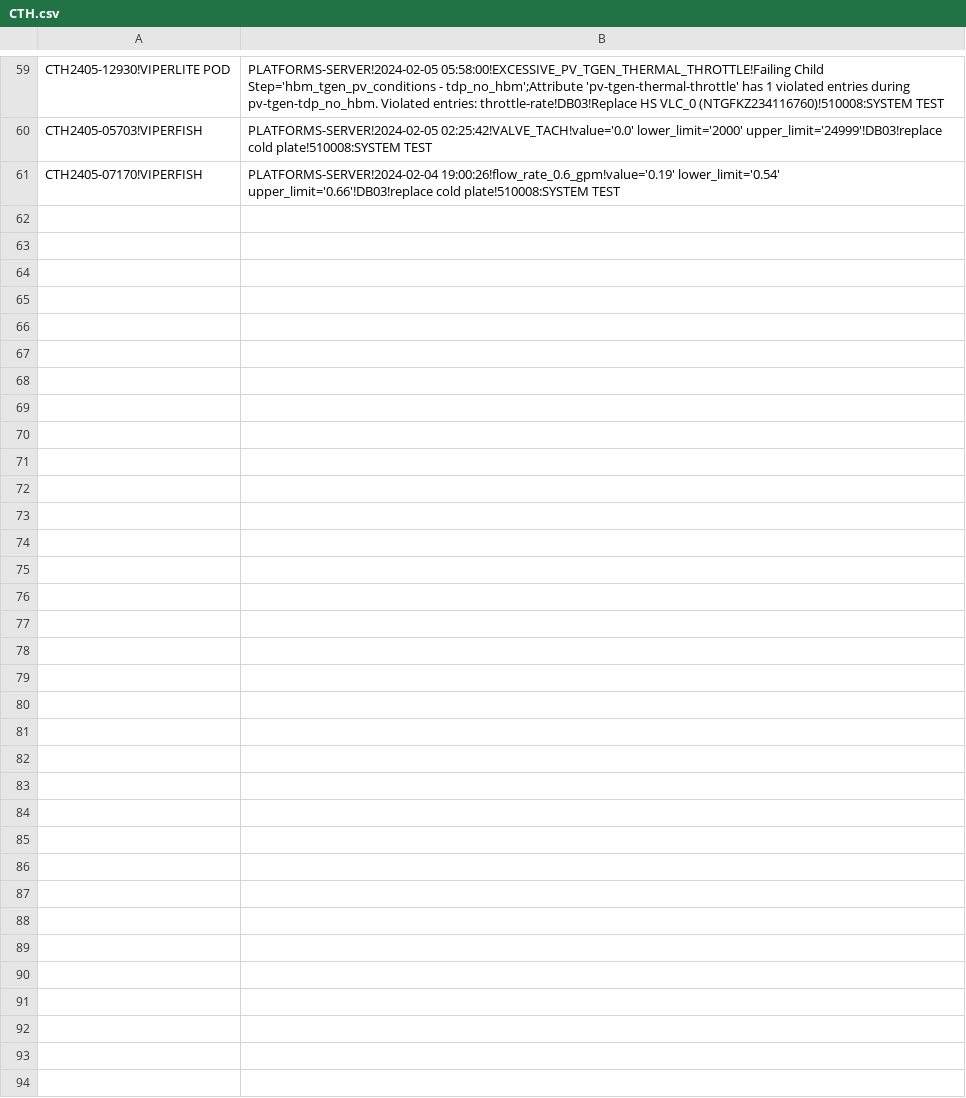
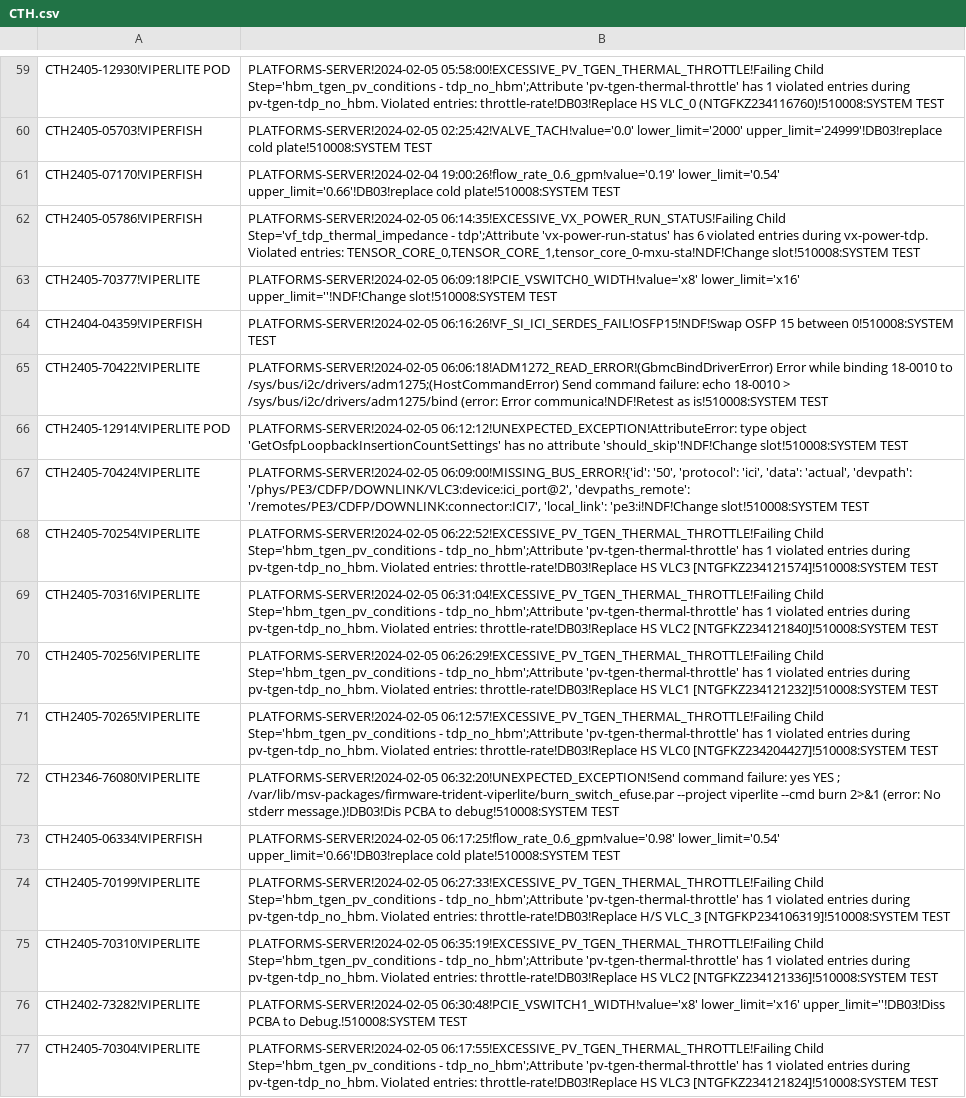
Before and after one commit to kanokluckh/test-project, a CSV file: CTH.csv, drawn as a sheet; only a part is shown, gaps mark what is left out; the diff names each change by its address in the sheet, - before the commit and + after, or states it on an @@ line.

Commit message:
Update file

```diff
--- a/CTH.csv
+++ b/CTH.csv
+row 62: CTH2405-05786!VIPERFISH | PLATFORMS-SERVER!2024-02-05 06:14:35!EXCESSIVE_VX_POWER_RUN_STATUS!Failing Child Step='vf_tdp_thermal_impedance - tdp';Attribute 'vx-power-run-status' has 6 violated entries during vx-power-tdp. Violated entries: TENSOR_CORE_0,TENSOR_CORE_1,tensor_core_0-mxu-sta!NDF!Change slot!510008:SYSTEM TEST
+row 63: CTH2405-70377!VIPERLITE | PLATFORMS-SERVER!2024-02-05 06:09:18!PCIE_VSWITCH0_WIDTH!value='x8' lower_limit='x16' upper_limit=''!NDF!Change slot!510008:SYSTEM TEST
+row 64: CTH2404-04359!VIPERFISH | PLATFORMS-SERVER!2024-02-05 06:16:26!VF_SI_ICI_SERDES_FAIL!OSFP15!NDF!Swap OSFP 15 between 0!510008:SYSTEM TEST
+row 65: CTH2405-70422!VIPERLITE | PLATFORMS-SERVER!2024-02-05 06:06:18!ADM1272_READ_ERROR!(GbmcBindDriverError) Error while binding 18-0010 to /sys/bus/i2c/drivers/adm1275;(HostCommandError) Send command failure: echo 18-0010 > /sys/bus/i2c/drivers/adm1275/bind (error: Error communica!NDF!Retest as is!510008:SYSTEM TEST
+row 66: CTH2405-12914!VIPERLITE POD | PLATFORMS-SERVER!2024-02-05 06:12:12!UNEXPECTED_EXCEPTION!AttributeError: type object 'GetOsfpLoopbackInsertionCountSettings' has no attribute 'should_skip'!NDF!Change slot!510008:SYSTEM TEST
+row 67: CTH2405-70424!VIPERLITE | PLATFORMS-SERVER!2024-02-05 06:09:00!MISSING_BUS_ERROR!{'id': '50', 'protocol': 'ici', 'data': 'actual', 'devpath': '/phys/PE3/CDFP/DOWNLINK/VLC3:device:ici_port@2', 'devpaths_remote': '/remotes/PE3/CDFP/DOWNLINK:connector:ICI7', 'local_link': 'pe3:i!NDF!Change slot!510008:SYSTEM TEST
+row 68: CTH2405-70254!VIPERLITE | PLATFORMS-SERVER!2024-02-05 06:22:52!EXCESSIVE_PV_TGEN_THERMAL_THROTTLE!Failing Child Step='hbm_tgen_pv_conditions - tdp_no_hbm';Attribute 'pv-tgen-thermal-throttle' has 1 violated entries during pv-tgen-tdp_no_hbm. Violated entries: throttle-rate!DB03!Replace HS VLC3 [NTGFKZ234121574]!510008:SYSTEM TEST
+row 69: CTH2405-70316!VIPERLITE | PLATFORMS-SERVER!2024-02-05 06:31:04!EXCESSIVE_PV_TGEN_THERMAL_THROTTLE!Failing Child Step='hbm_tgen_pv_conditions - tdp_no_hbm';Attribute 'pv-tgen-thermal-throttle' has 1 violated entries during pv-tgen-tdp_no_hbm. Violated entries: throttle-rate!DB03!Replace HS VLC2 [NTGFKZ234121840]!510008:SYSTEM TEST
+row 70: CTH2405-70256!VIPERLITE | PLATFORMS-SERVER!2024-02-05 06:26:29!EXCESSIVE_PV_TGEN_THERMAL_THROTTLE!Failing Child Step='hbm_tgen_pv_conditions - tdp_no_hbm';Attribute 'pv-tgen-thermal-throttle' has 1 violated entries during pv-tgen-tdp_no_hbm. Violated entries: throttle-rate!DB03!Replace HS VLC1 [NTGFKZ234121232]!510008:SYSTEM TEST
+row 71: CTH2405-70265!VIPERLITE | PLATFORMS-SERVER!2024-02-05 06:12:57!EXCESSIVE_PV_TGEN_THERMAL_THROTTLE!Failing Child Step='hbm_tgen_pv_conditions - tdp_no_hbm';Attribute 'pv-tgen-thermal-throttle' has 1 violated entries during pv-tgen-tdp_no_hbm. Violated entries: throttle-rate!DB03!Replace HS VLC0 [NTGFKZ234204427]!510008:SYSTEM TEST
+row 72: CTH2346-76080!VIPERLITE | PLATFORMS-SERVER!2024-02-05 06:32:20!UNEXPECTED_EXCEPTION!Send command failure: yes YES ; /var/lib/msv-packages/firmware-trident-viperlite/burn_switch_efuse.par --project viperlite --cmd burn 2>&1 (error: No stderr message.)!DB03!Dis PCBA to debug!510008:SYSTEM TEST
+row 73: CTH2405-06334!VIPERFISH | PLATFORMS-SERVER!2024-02-05 06:17:25!flow_rate_0.6_gpm!value='0.98' lower_limit='0.54' upper_limit='0.66'!DB03!replace cold plate!510008:SYSTEM TEST
+row 74: CTH2405-70199!VIPERLITE | PLATFORMS-SERVER!2024-02-05 06:27:33!EXCESSIVE_PV_TGEN_THERMAL_THROTTLE!Failing Child Step='hbm_tgen_pv_conditions - tdp_no_hbm';Attribute 'pv-tgen-thermal-throttle' has 1 violated entries during pv-tgen-tdp_no_hbm. Violated entries: throttle-rate!DB03!Replace H/S VLC_3 [NTGFKP234106319]!510008:SYSTEM TEST
+row 75: CTH2405-70310!VIPERLITE | PLATFORMS-SERVER!2024-02-05 06:35:19!EXCESSIVE_PV_TGEN_THERMAL_THROTTLE!Failing Child Step='hbm_tgen_pv_conditions - tdp_no_hbm';Attribute 'pv-tgen-thermal-throttle' has 1 violated entries during pv-tgen-tdp_no_hbm. Violated entries: throttle-rate!DB03!Replace HS VLC2 [NTGFKZ234121336]!510008:SYSTEM TEST
+row 76: CTH2402-73282!VIPERLITE | PLATFORMS-SERVER!2024-02-05 06:30:48!PCIE_VSWITCH1_WIDTH!value='x8' lower_limit='x16' upper_limit=''!DB03!Diss PCBA to Debug.!510008:SYSTEM TEST
+row 77: CTH2405-70304!VIPERLITE | PLATFORMS-SERVER!2024-02-05 06:17:55!EXCESSIVE_PV_TGEN_THERMAL_THROTTLE!Failing Child Step='hbm_tgen_pv_conditions - tdp_no_hbm';Attribute 'pv-tgen-thermal-throttle' has 1 violated entries during pv-tgen-tdp_no_hbm. Violated entries: throttle-rate!DB03!Replace HS VLC3 [NTGFKZ234121824]!510008:SYSTEM TEST
```
